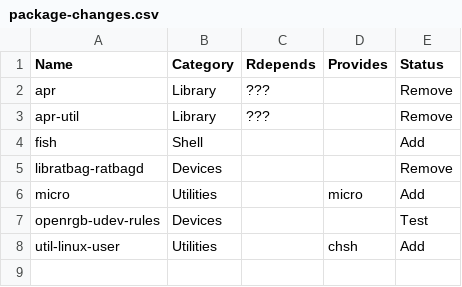
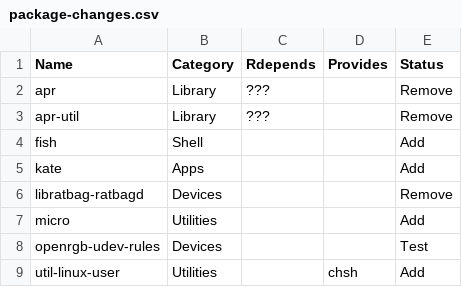
Before and after one commit to awebeer256/ublue-main, a CSV file: package-changes.csv, drawn as a sheet.

Commit message:
fix(packages): list Kate

```diff
--- a/package-changes.csv
+++ b/package-changes.csv
@@ -4,4 +4,5 @@ apr-util,Library,???,,Remove
 fish,Shell,,,Add
+kate,Apps,,,Add
 libratbag-ratbagd,Devices,,,Remove
-micro,Utilities,,micro,Add
+micro,Utilities,,,Add
 openrgb-udev-rules,Devices,,,Test
```
